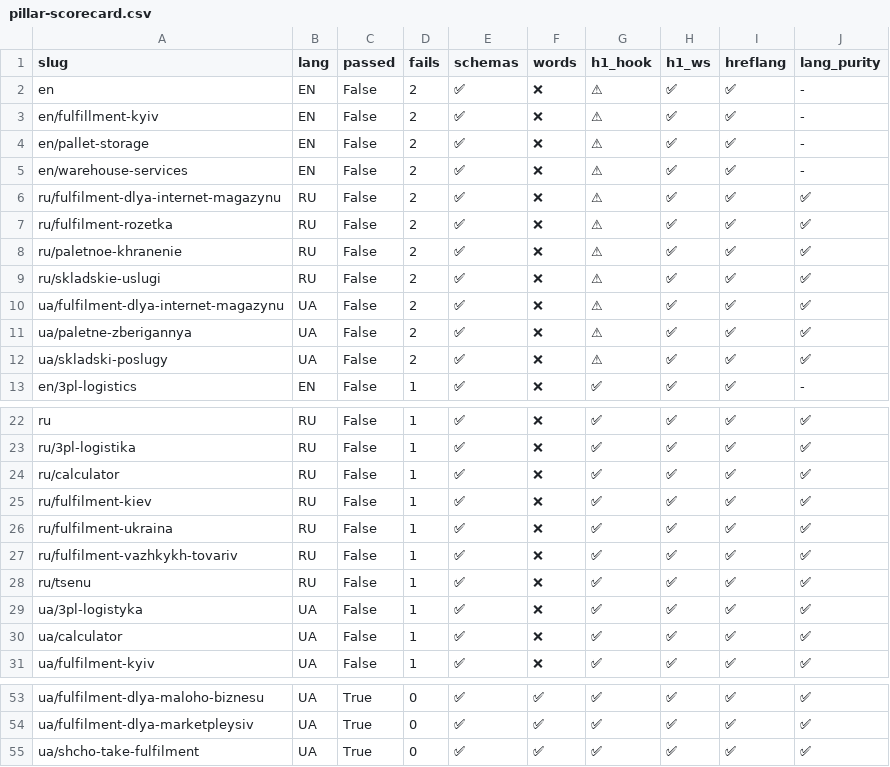
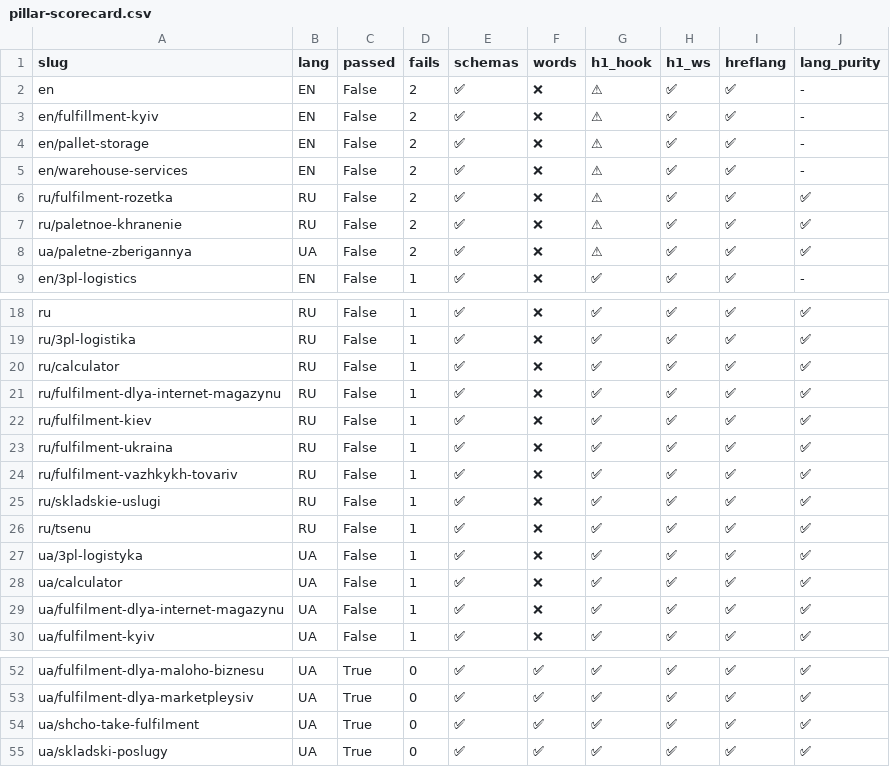
Before and after one commit to criptomtp/profm-site-astro, a CSV file: docs/pillar-scorecard.csv, drawn as a sheet; only a part is shown, gaps mark what is left out; removed rows and columns are numbered as before the commit, all else as after; the diff names each change by its address in the sheet, - before the commit and + after, or states it on an @@ line.

```diff
--- a/docs/pillar-scorecard.csv
+++ b/docs/pillar-scorecard.csv
-row 6: ru/fulfilment-dlya-internet-magazynu | RU | False | 2 | ✅ | ❌ | ⚠ | ✅ | ✅ | ✅
-row 9: ru/skladskie-uslugi | RU | False | 2 | ✅ | ❌ | ⚠ | ✅ | ✅ | ✅
-row 10: ua/fulfilment-dlya-internet-magazynu | UA | False | 2 | ✅ | ❌ | ⚠ | ✅ | ✅ | ✅
-row 12: ua/skladski-poslugy | UA | False | 2 | ✅ | ❌ | ⚠ | ✅ | ✅ | ✅
+row 21: ru/fulfilment-dlya-internet-magazynu | RU | False | 1 | ✅ | ❌ | ✅ | ✅ | ✅ | ✅
+row 25: ru/skladskie-uslugi | RU | False | 1 | ✅ | ❌ | ✅ | ✅ | ✅ | ✅
+row 29: ua/fulfilment-dlya-internet-magazynu | UA | False | 1 | ✅ | ❌ | ✅ | ✅ | ✅ | ✅
+row 55: ua/skladski-poslugy | UA | True | 0 | ✅ | ✅ | ✅ | ✅ | ✅ | ✅
```
Also changed, not shown: docs/humanizer-scan-results.csv, 4 other files.
